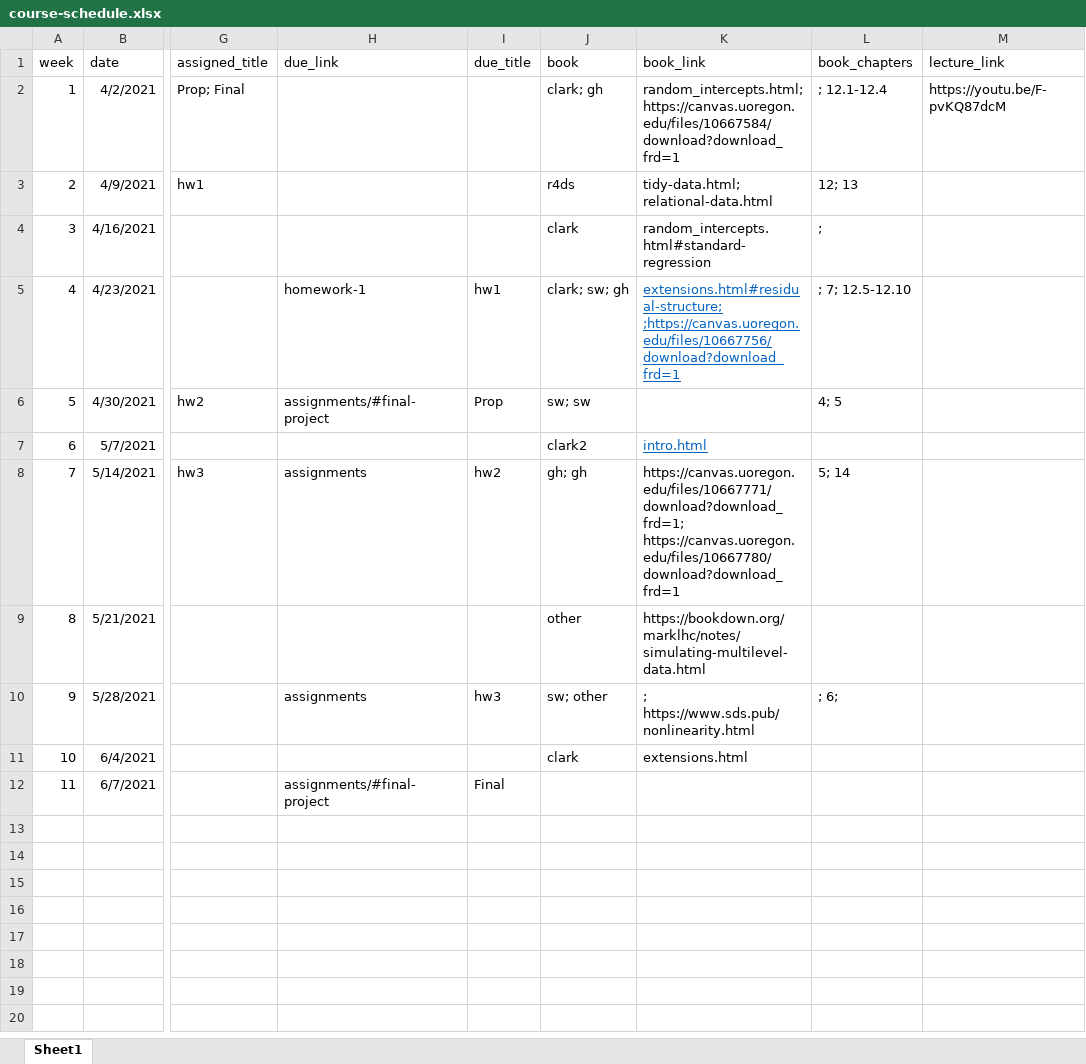
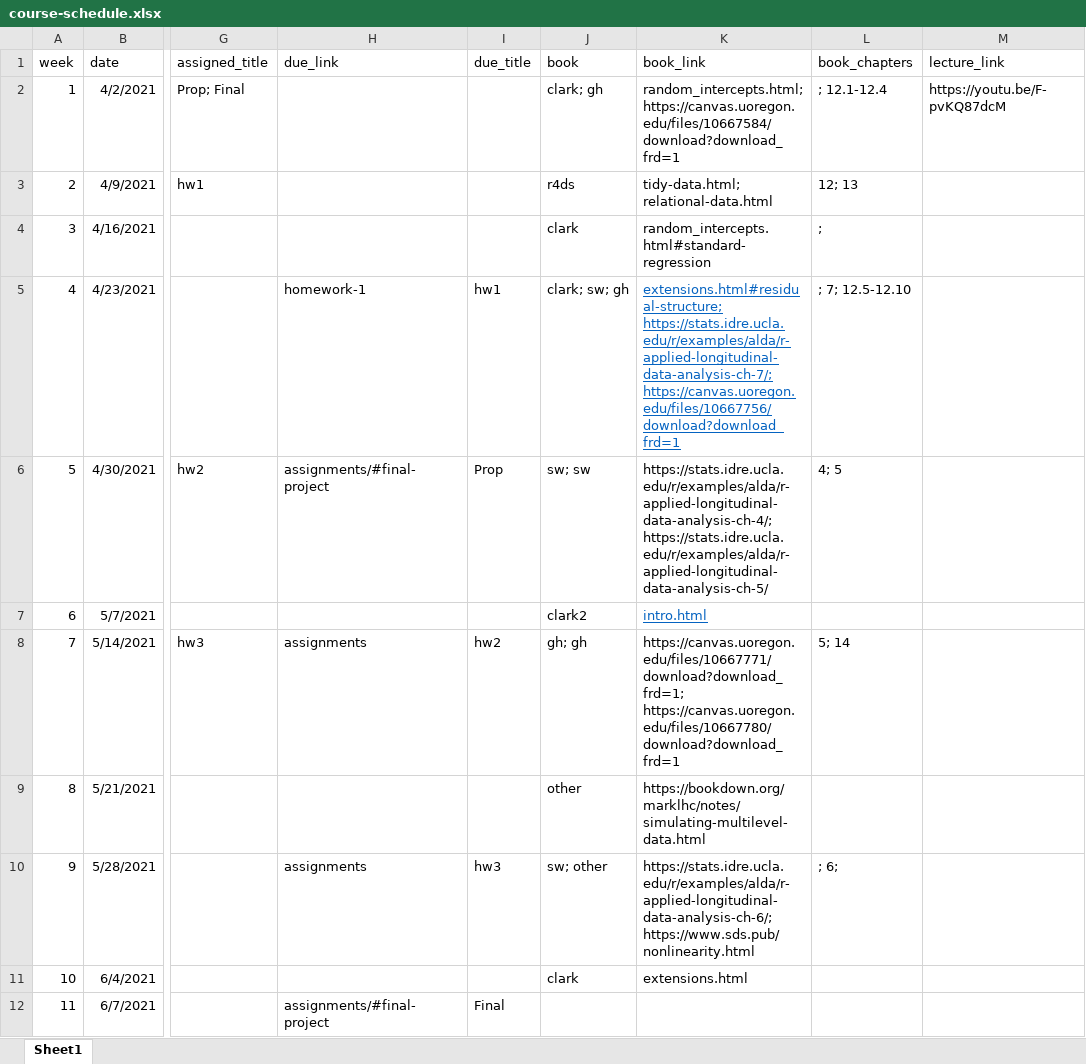
Before and after one commit to datalorax/mlm2, an Excel workbook: website-data/course-schedule.xlsx, sheet Sheet1, drawn as a sheet; only a part is shown, gaps mark what is left out; values as stored, in another font and other column widths than the file's, no borders; the diff names each change by its address in the sheet, - before the commit and + after, or states it on an @@ line.

Commit message:
link sw readings to chapter r code

```diff
--- a/website-data/course-schedule.xlsx (sheet Sheet1)
+++ b/website-data/course-schedule.xlsx (sheet Sheet1)
-K5 (book_link): extensions.html#residual-structure; ;https://canvas.uoregon.edu/files/10667756/download?download_frd=1
+K5 (book_link): extensions.html#residual-structure; https://stats.idre.ucla.edu/r/examples/alda/r-applied-longitudinal-data-analysis-ch-7/; https://canvas.uoregon.edu/files/10667756/download?download_frd=1
-K6 (book_link): (empty)
+K6 (book_link): https://stats.idre.ucla.edu/r/examples/alda/r-applied-longitudinal-data-analysis-ch-4/; https://stats.idre.ucla.edu/r/examples/alda/r-applied-longitudinal-data-analysis-ch-5/
-K10 (book_link): ; https://www.sds.pub/nonlinearity.html
+K10 (book_link): https://stats.idre.ucla.edu/r/examples/alda/r-applied-longitudinal-data-analysis-ch-6/; https://www.sds.pub/nonlinearity.html
```
Also changed, not shown: 1 other file.
